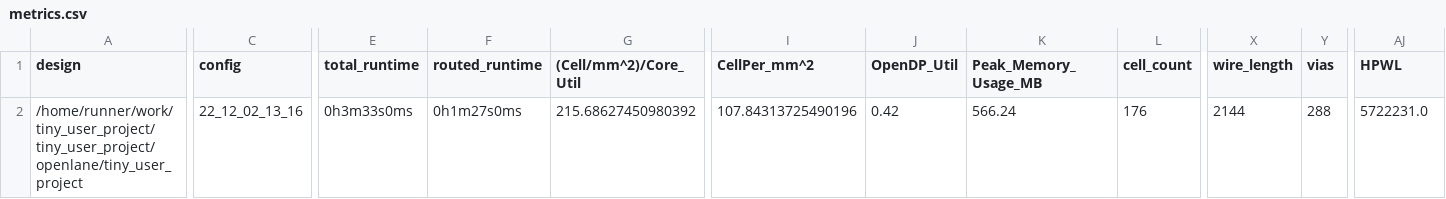
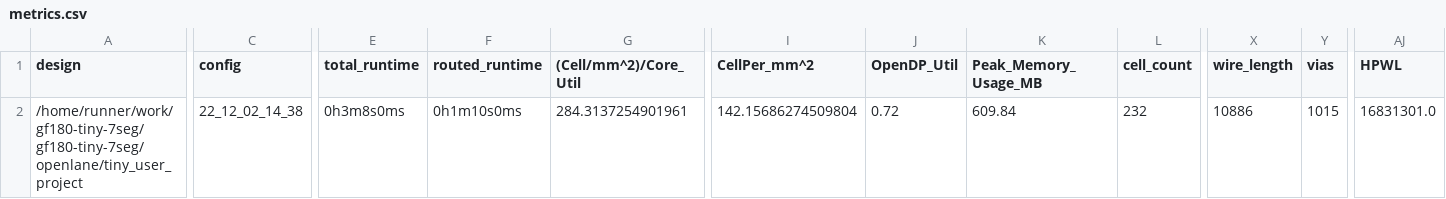
Before and after one commit to mattvenn/gf180-tiny-7seg, a CSV file: signoff/tiny_user_project/metrics.csv, drawn as a sheet; only a part is shown, gaps mark what is left out; the diff covers the shown part only; the diff names each change by its address in the sheet, - before the commit and + after, or states it on an @@ line.

```diff
--- a/signoff/tiny_user_project/metrics.csv
+++ b/signoff/tiny_user_project/metrics.csv
-A2 (design): /home/runner/work/tiny_user_project/tiny_user_project/openlane/tiny_user_project
+A2 (design): /home/runner/work/gf180-tiny-7seg/gf180-tiny-7seg/openlane/tiny_user_project
-C2 (config): 22_12_02_13_16
+C2 (config): 22_12_02_14_38
-E2 (total_runtime): 0h3m33s0ms
+E2 (total_runtime): 0h3m8s0ms
-F2 (routed_runtime): 0h1m27s0ms
+F2 (routed_runtime): 0h1m10s0ms
-G2 ((Cell/mm^2)/Core_Util): 215.68627450980392
+G2 ((Cell/mm^2)/Core_Util): 284.3137254901961
-I2 (CellPer_mm^2): 107.84313725490196
+I2 (CellPer_mm^2): 142.15686274509804
-J2 (OpenDP_Util): 0.42
+J2 (OpenDP_Util): 0.72
-K2 (Peak_Memory_Usage_MB): 566.24
+K2 (Peak_Memory_Usage_MB): 609.84
-L2 (cell_count): 176
+L2 (cell_count): 232
-X2 (wire_length): 2144
+X2 (wire_length): 10886
-Y2 (vias): 288
+Y2 (vias): 1015
-AJ2 (HPWL): 5722231.0
+AJ2 (HPWL): 16831301.0
```
Also changed, not shown: 16 edited cells elsewhere in this file, signoff/user_project_wrapper/metrics.csv, 26 other files.
